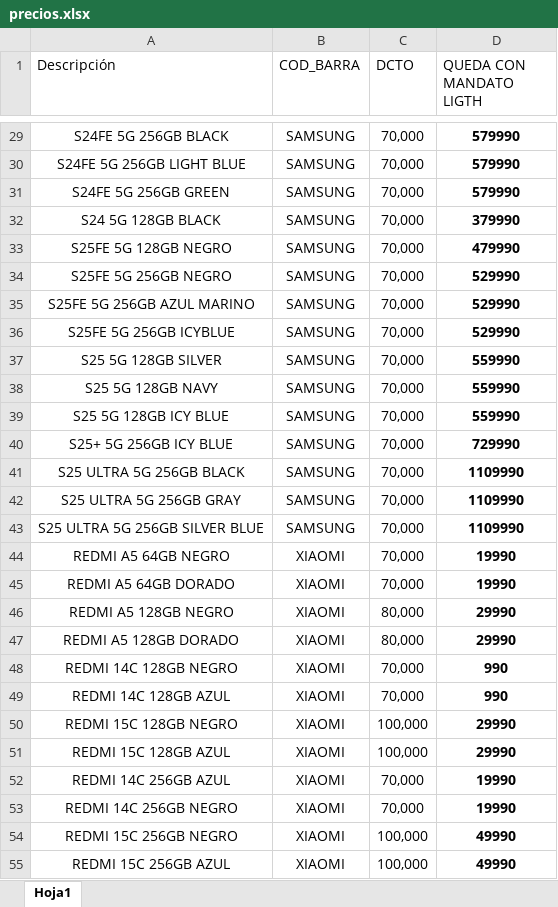
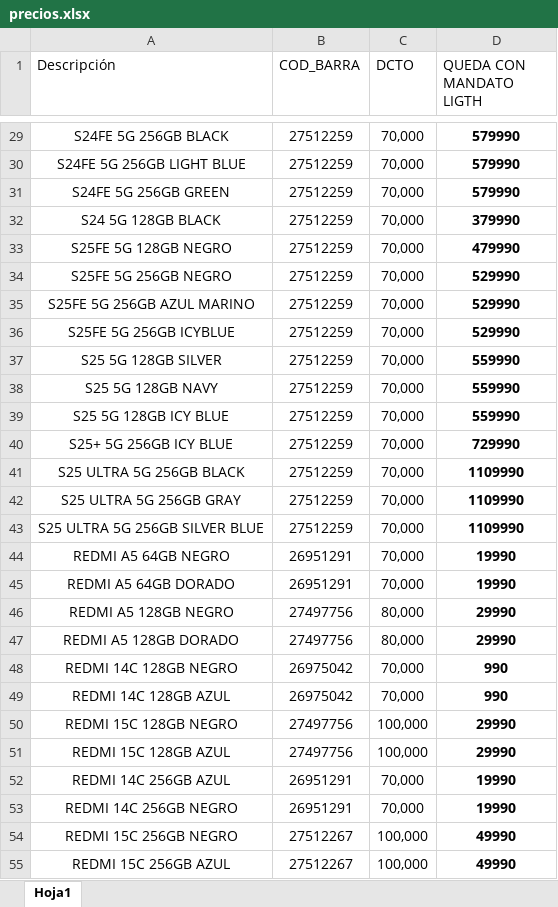
Before and after one commit to nilosar/apppreciosnetel, an Excel workbook: precios.xlsx, sheet Hoja1, drawn as a sheet; only a part is shown, gaps mark what is left out; values as stored, in another font and other column widths than the file's, no borders; the diff covers the shown part only; the diff names each change by its address in the sheet, - before the commit and + after, or states it on an @@ line.

```diff
--- a/precios.xlsx (sheet Hoja1)
+++ b/precios.xlsx (sheet Hoja1)
-B29:B43 (COD_BARRA): SAMSUNG
+B29:B43 (COD_BARRA): 27512259
-B44:B45 (COD_BARRA): XIAOMI
+B44:B45 (COD_BARRA): 26951291
-B46:B47 (COD_BARRA): XIAOMI
+B46:B47 (COD_BARRA): 27497756
-B48:B49 (COD_BARRA): XIAOMI
+B48:B49 (COD_BARRA): 26975042
-B50:B51 (COD_BARRA): XIAOMI
+B50:B51 (COD_BARRA): 27497756
-B52:B53 (COD_BARRA): XIAOMI
+B52:B53 (COD_BARRA): 26951291
-B54:B55 (COD_BARRA): XIAOMI
+B54:B55 (COD_BARRA): 27512267
```
Also changed, not shown: 189 edited cells elsewhere in this sheet.
